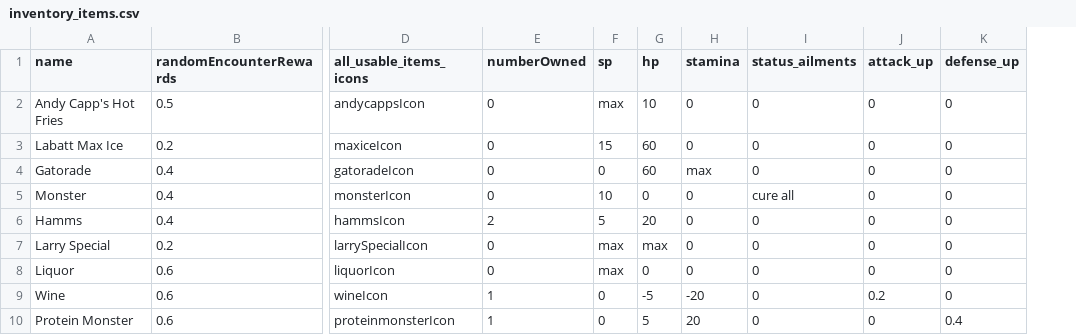
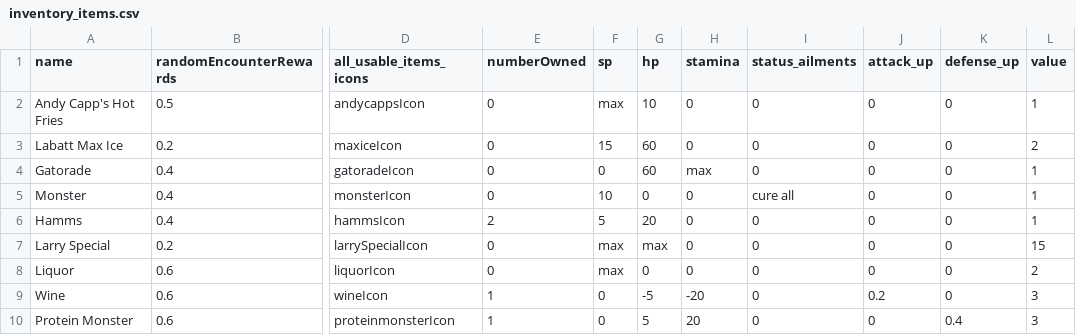
Before and after one commit to alexchandler100/BerryTreeGame, a CSV file: data/csv-files/inventory_items.csv, drawn as a sheet; only a part is shown, gaps mark what is left out; the diff names each change by its address in the sheet, - before the commit and + after, or states it on an @@ line.

```diff
--- a/data/csv-files/inventory_items.csv
+++ b/data/csv-files/inventory_items.csv
+column L (value), rows 2-10: 1 | 2 | 1 | 1 | 1 | 15 | 2 | 3 | 3
```
Also changed, not shown: 19 other files.
